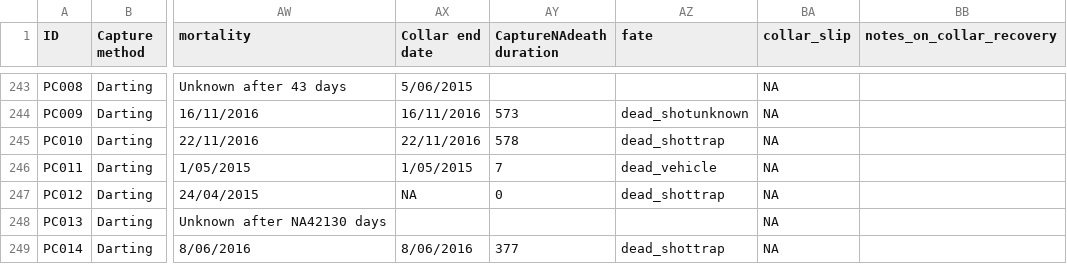
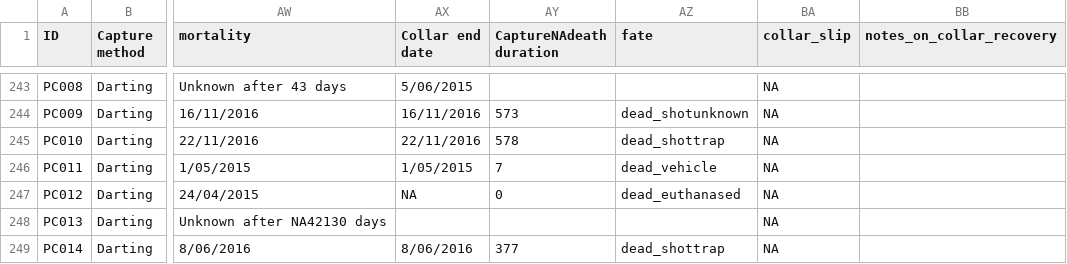
Before and after one commit to AndrewBengsen/pig_handling, a CSV file: input/working_pig_data_2025-05-30.csv, drawn as a sheet; only a part is shown, gaps mark what is left out; the diff names each change by its address in the sheet, - before the commit and + after, or states it on an @@ line.

```diff
--- a/input/working_pig_data_2025-05-30.csv
+++ b/input/working_pig_data_2025-05-30.csv
-AZ247 (fate): dead_shottrap
+AZ247 (fate): dead_euthanased
```
Also changed, not shown: 2 other files.
